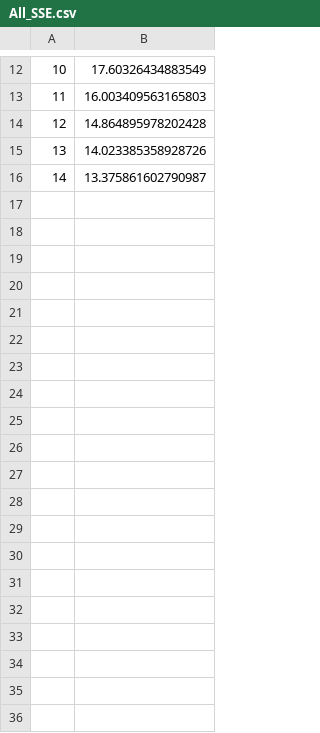
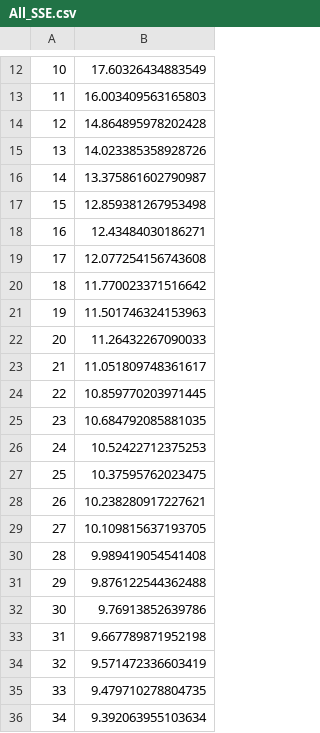
Before and after one commit to dowlinglab/GPBO_Emulators, a CSV file: CSVs/3_Input/All_SSE.csv, drawn as a sheet; only a part is shown, gaps mark what is left out; the diff covers the shown part only; the diff names each change by its address in the sheet, - before the commit and + after, or states it on an @@ line.

```diff
--- a/CSVs/3_Input/All_SSE.csv
+++ b/CSVs/3_Input/All_SSE.csv
+row 17: 15 | 12.859381267953498
+row 18: 16 | 12.43484030186271
+row 19: 17 | 12.077254156743608
+row 20: 18 | 11.770023371516642
+row 21: 19 | 11.501746324153963
+row 22: 20 | 11.26432267090033
+row 23: 21 | 11.051809748361617
+row 24: 22 | 10.859770203971445
+row 25: 23 | 10.684792085881035
+row 26: 24 | 10.52422712375253
+row 27: 25 | 10.37595762023475
+row 28: 26 | 10.238280917227621
+row 29: 27 | 10.109815637193705
+row 30: 28 | 9.989419054541408
+row 31: 29 | 9.876122544362488
+row 32: 30 | 9.76913852639786
+row 33: 31 | 9.667789871952198
+row 34: 32 | 9.571472336603419
+row 35: 33 | 9.479710278804735
+row 36: 34 | 9.392063955103634
```
Also changed, not shown: 65 added rows elsewhere in this file, CSVs/2_Input/All_SSE.csv, CSVs/3_Input/All_Theta.csv, 2 other files.
